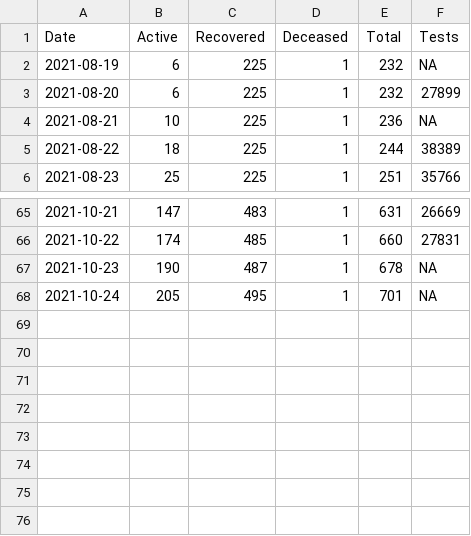
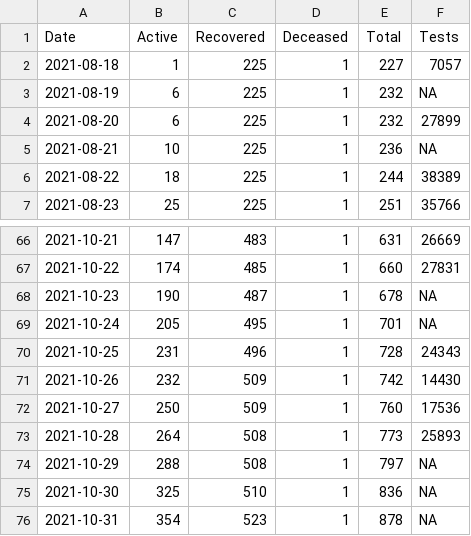
Before and after one commit to mathematiguy/covid-19, a CSV file: data/auckland_cases.csv, drawn as a sheet; only a part is shown, gaps mark what is left out.

Commit message:
Update auckland cases

```diff
--- a/data/auckland_cases.csv
+++ b/data/auckland_cases.csv
@@ -1,2 +1,3 @@
 Date,Active,Recovered,Deceased,Total,Tests
+2021-08-18,1,225,1,227,7057
 2021-08-19,6,225,1,232,NA
@@ -68 +69,8 @@ Date,Active,Recovered,Deceased,Total,Tests
 2021-10-24,205,495,1,701,NA
+2021-10-25,231,496,1,728,24343
+2021-10-26,232,509,1,742,14430
+2021-10-27,250,509,1,760,17536
+2021-10-28,264,508,1,773,25893
+2021-10-29,288,508,1,797,NA
+2021-10-30,325,510,1,836,NA
+2021-10-31,354,523,1,878,NA
```
